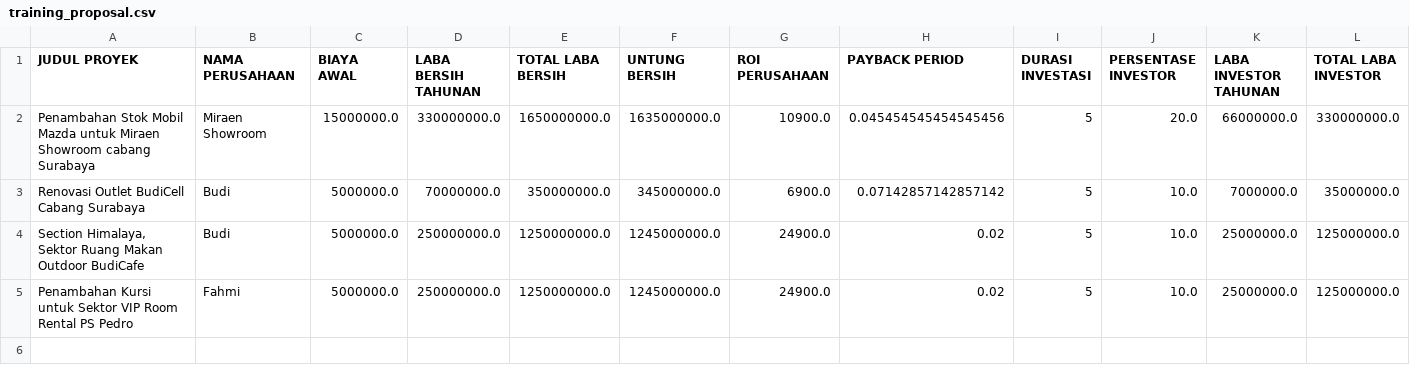
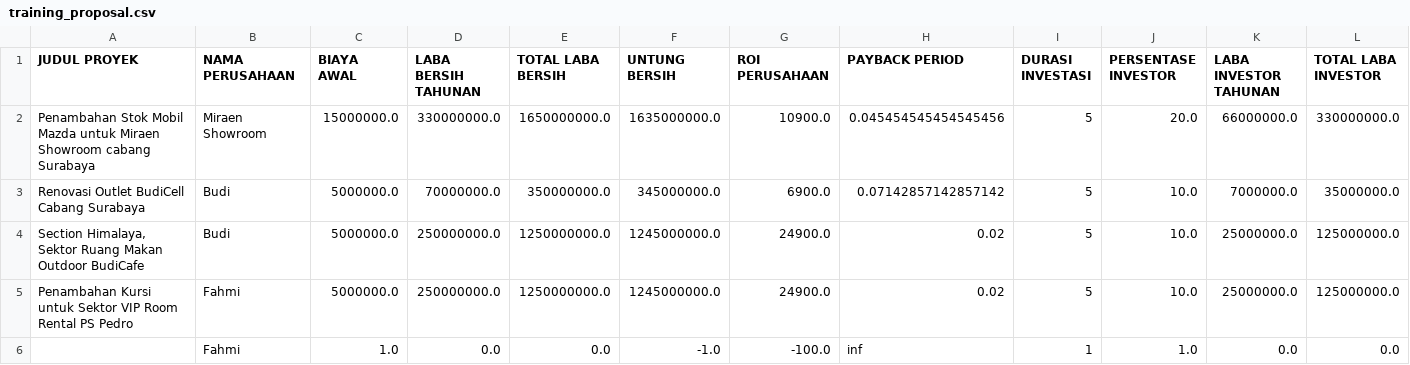
Before and after one commit to fhmptrdnd/gainsack, a CSV file: training_proposal.csv, drawn as a sheet; only a part is shown; rows hold the shown columns only; the diff names each change by its address in the sheet, - before the commit and + after, or states it on an @@ line.

```diff
--- a/training_proposal.csv
+++ b/training_proposal.csv
+row 6:  | Fahmi | 1.0 | 0.0 | 0.0 | -1.0 | -100.0 | inf | 1 | 1.0 | 0.0 | 0.0
```
Also changed, not shown: 6 other files.
